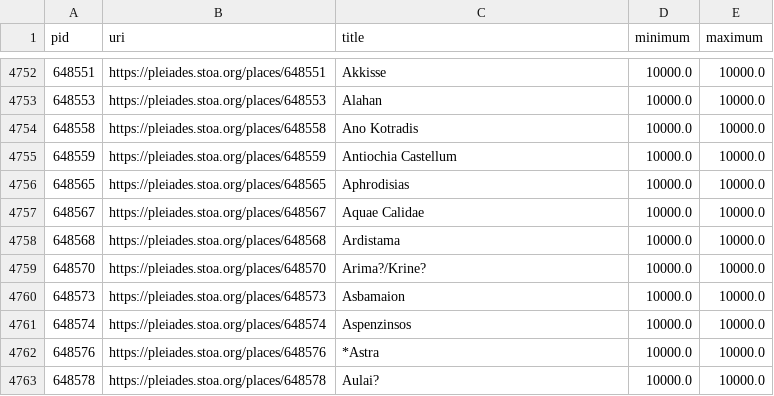
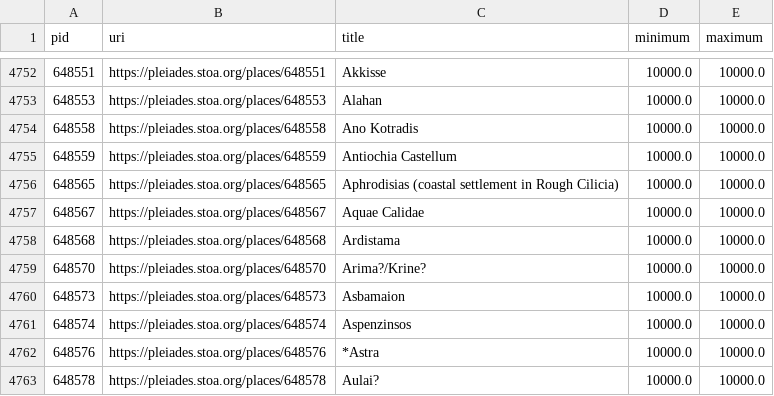
Before and after one commit to isawnyu/pleiades.datasets, a CSV file: data/data_quality/poor_accuracy.csv, drawn as a sheet; only a part is shown, gaps mark what is left out.

```diff
--- a/data/data_quality/poor_accuracy.csv
+++ b/data/data_quality/poor_accuracy.csv
@@ -4755,3 +4755,3 @@ pid,uri,title,minimum,maximum
 648559,https://pleiades.stoa.org/places/648559,Antiochia Castellum,10000.0,10000.0
-648565,https://pleiades.stoa.org/places/648565,Aphrodisias,10000.0,10000.0
+648565,https://pleiades.stoa.org/places/648565,Aphrodisias (coastal settlement in Rough Cilicia),10000.0,10000.0
 648567,https://pleiades.stoa.org/places/648567,Aquae Calidae,10000.0,10000.0
```
Also changed, not shown: data/data_quality/bad_osm_way.csv, 3 other files.
